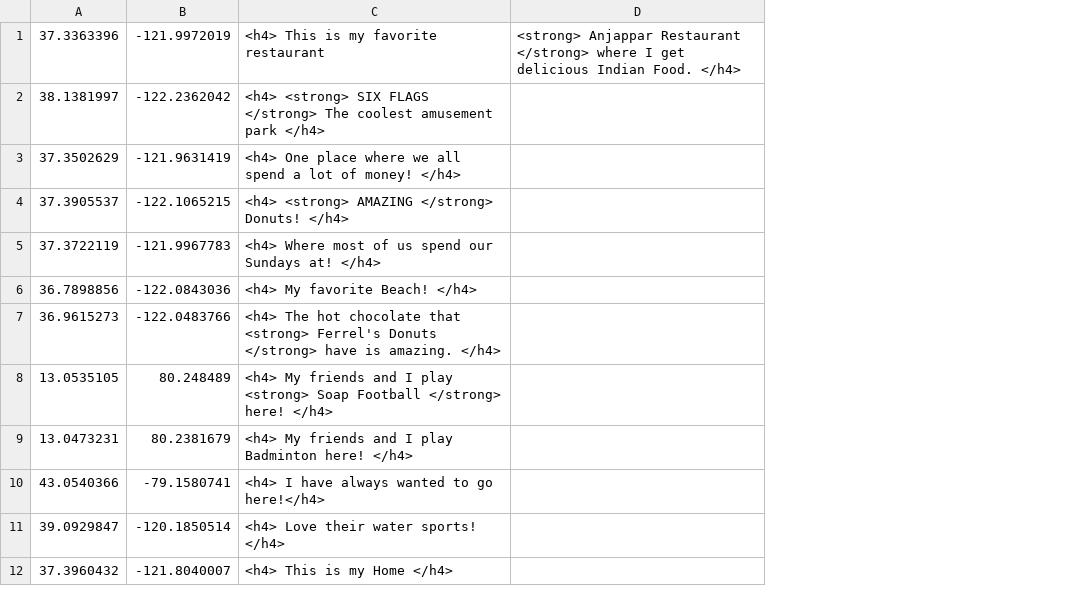
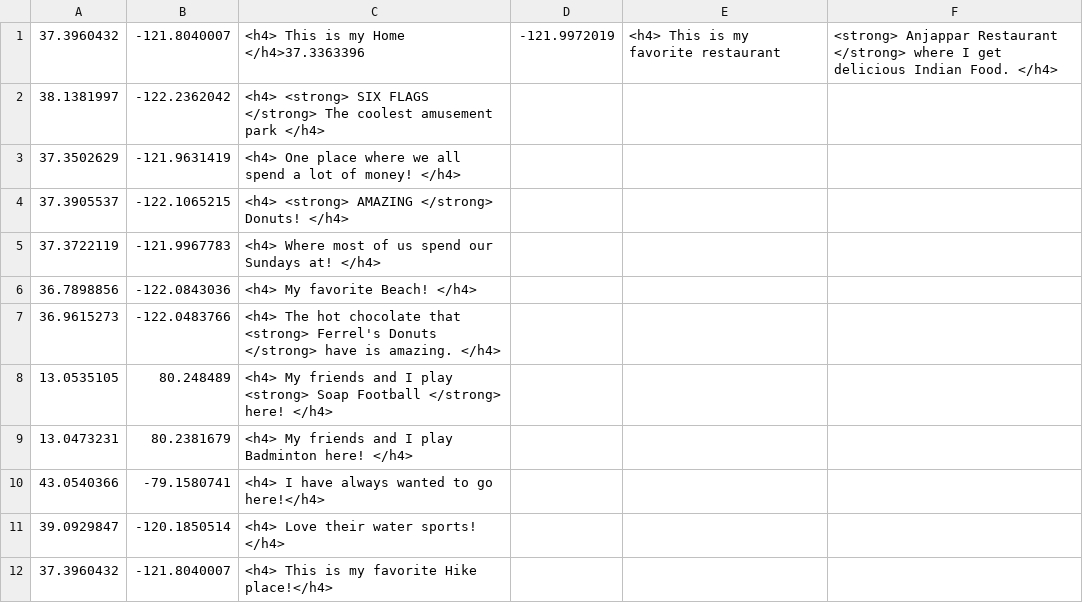
Before and after one commit to bhargaviks/portfolio, a CSV file: portfolio/src/main/webapp/WEB-INF/points-data.csv, drawn as a sheet; removed rows and columns are numbered as before the commit, all else as after; the diff names each change by its address in the sheet, - before the commit and + after, or states it on an @@ line.

```diff
--- a/portfolio/src/main/webapp/WEB-INF/points-data.csv
+++ b/portfolio/src/main/webapp/WEB-INF/points-data.csv
+column D, empty
+column E, empty
-row 1: 37.3363396 | -121.9972019 | <h4> This is my favorite restaurant | <strong> Anjappar Restaurant </strong> where I get delicious Indian Food. </h4>
+row 1: 37.3960432 | -121.8040007 | <h4> This is my Home </h4>37.3363396 | -121.9972019 | <h4> This is my favorite restaurant | <strong> Anjappar Restaurant </strong> where I get delicious Indian Food. </h4>
-C12: <h4> This is my Home </h4>
+C12: <h4> This is my favorite Hike place!</h4>
```
Also changed, not shown: 3 other files.
